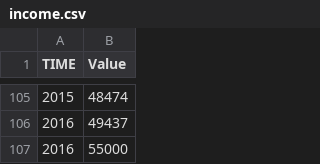
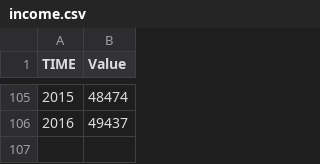
Before and after one commit to nsterling4/Info5100P3, a CSV file: Data/income.csv, drawn as a sheet; only a part is shown, gaps mark what is left out.

```diff
--- a/Data/income.csv
+++ b/Data/income.csv
@@ -106,2 +106 @@ TIME,Value
 2016,49437
-2016,55000
```
Also changed, not shown: 2 other files.
